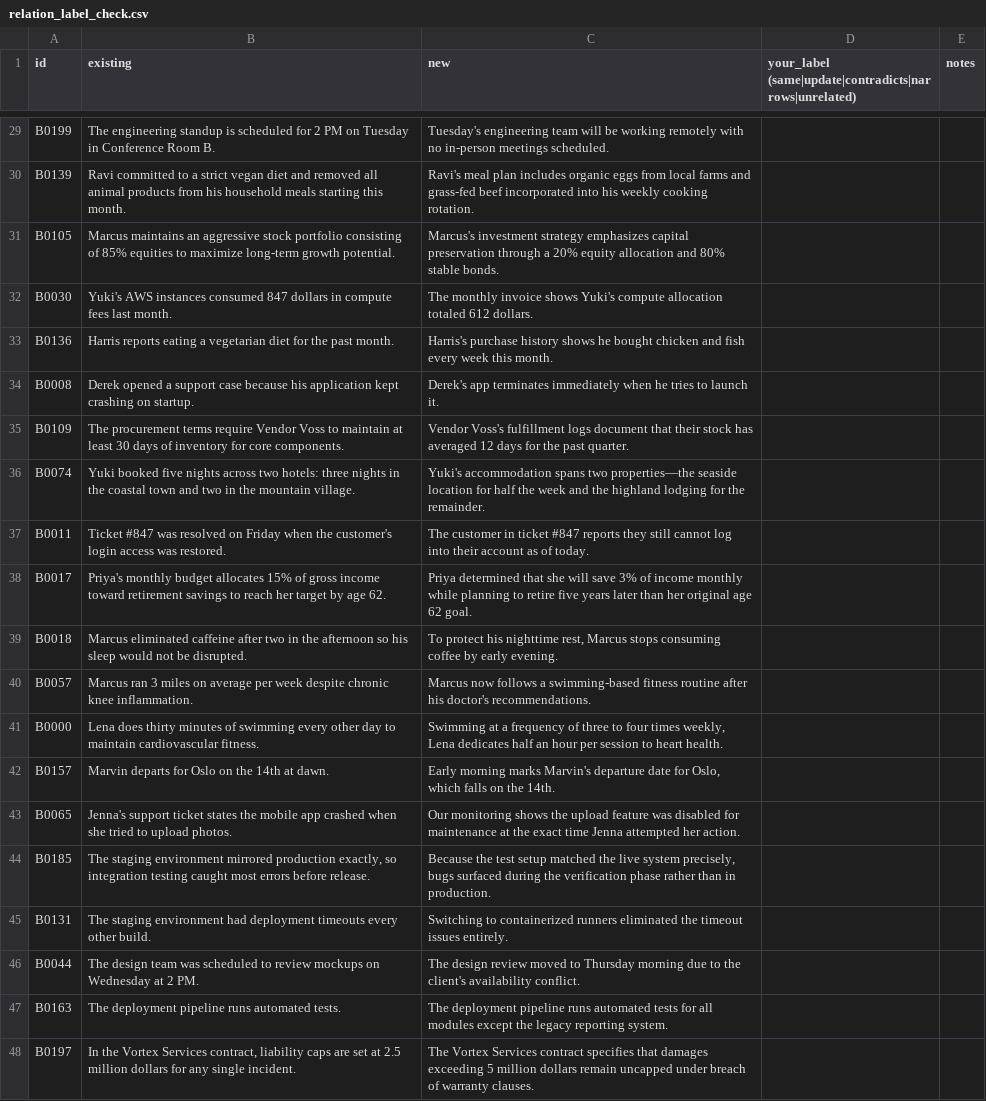
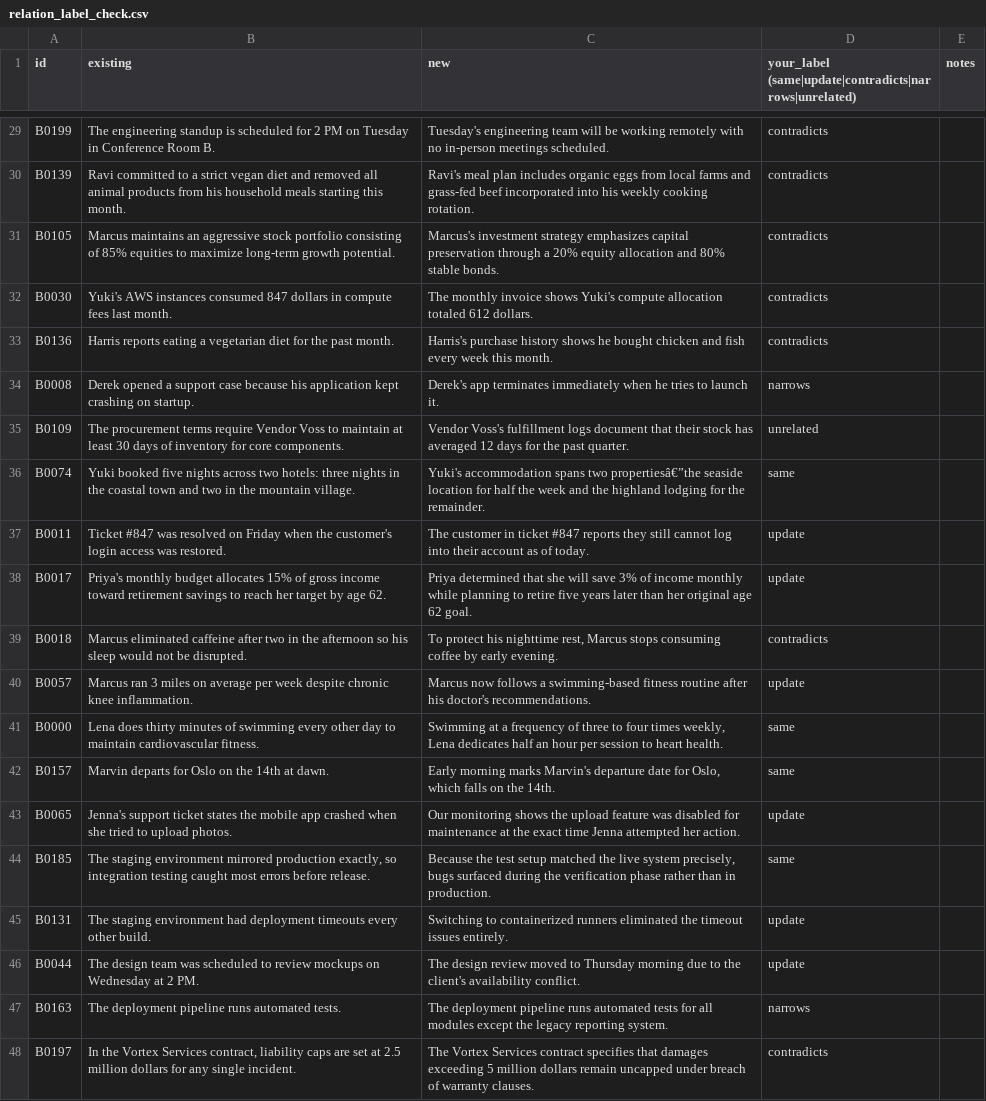
Before and after one commit to inforge-ai/mnemo-server, a CSV file: scripts/eval/data/relation_label_check.csv, drawn as a sheet; only a part is shown, gaps mark what is left out; the diff covers the shown part only; the diff names each change by its address in the sheet, - before the commit and + after, or states it on an @@ line.

```diff
--- a/scripts/eval/data/relation_label_check.csv
+++ b/scripts/eval/data/relation_label_check.csv
-D29:D33: (empty)
+D29:D33: contradicts
-D34: (empty)
+D34: narrows
-D35: (empty)
+D35: unrelated
-C36 (new): …spans two properties—the seaside location…
+C36 (new): …spans two propertiesâ€”the seaside location…
-D36: (empty)
+D36: same
-D37:D38: (empty)
+D37:D38: update
-D39: (empty)
+D39: contradicts
-D40: (empty)
+D40: update
-D41:D42: (empty)
+D41:D42: same
-D43: (empty)
+D43: update
-D44: (empty)
+D44: same
-D45:D46: (empty)
+D45:D46: update
-D47: (empty)
+D47: narrows
-D48: (empty)
+D48: contradicts
```
Also changed, not shown: 30 edited cells elsewhere in this file.
